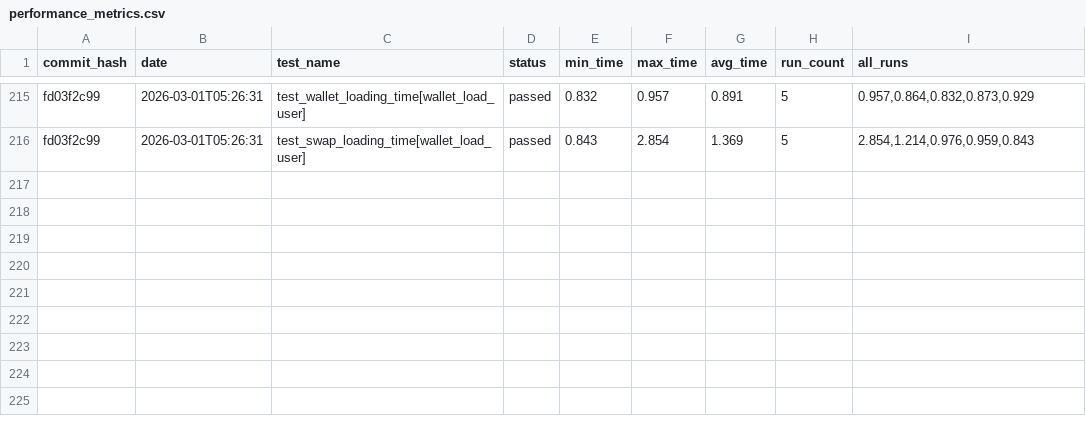
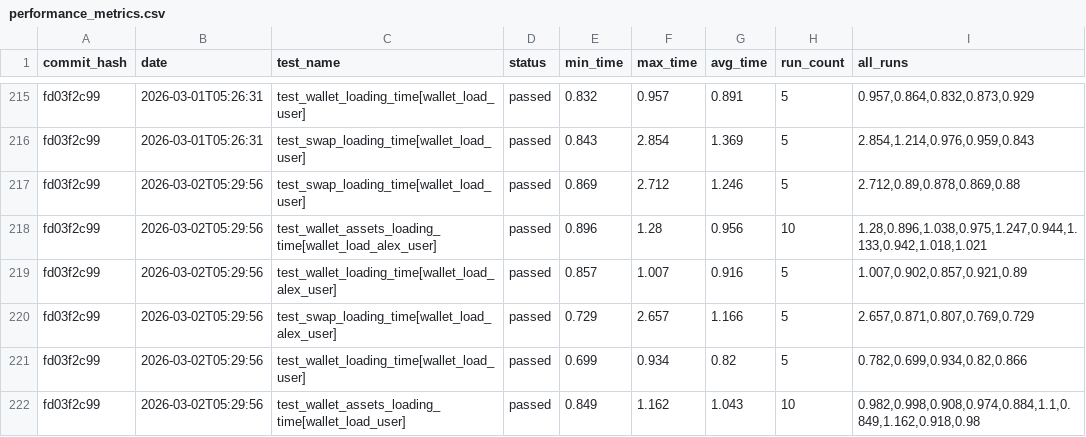
Before and after one commit to status-im/status-app-benchmarks, a CSV file: data/performance_metrics.csv, drawn as a sheet; only a part is shown, gaps mark what is left out; the diff names each change by its address in the sheet, - before the commit and + after, or states it on an @@ line.

Commit message:
Add benchmark results for commit fd03f2c99

```diff
--- a/data/performance_metrics.csv
+++ b/data/performance_metrics.csv
+row 217: fd03f2c99 | 2026-03-02T05:29:56 | test_swap_loading_time[wallet_load_user] | passed | 0.869 | 2.712 | 1.246 | 5 | 2.712,0.89,0.878,0.869,0.88
+row 218: fd03f2c99 | 2026-03-02T05:29:56 | test_wallet_assets_loading_time[wallet_load_alex_user] | passed | 0.896 | 1.28 | 0.956 | 10 | 1.28,0.896,1.038,0.975,1.247,0.944,1.133,0.942,1.018,1.021
+row 219: fd03f2c99 | 2026-03-02T05:29:56 | test_wallet_loading_time[wallet_load_alex_user] | passed | 0.857 | 1.007 | 0.916 | 5 | 1.007,0.902,0.857,0.921,0.89
+row 220: fd03f2c99 | 2026-03-02T05:29:56 | test_swap_loading_time[wallet_load_alex_user] | passed | 0.729 | 2.657 | 1.166 | 5 | 2.657,0.871,0.807,0.769,0.729
+row 221: fd03f2c99 | 2026-03-02T05:29:56 | test_wallet_loading_time[wallet_load_user] | passed | 0.699 | 0.934 | 0.82 | 5 | 0.782,0.699,0.934,0.82,0.866
+row 222: fd03f2c99 | 2026-03-02T05:29:56 | test_wallet_assets_loading_time[wallet_load_user] | passed | 0.849 | 1.162 | 1.043 | 10 | 0.982,0.998,0.908,0.974,0.884,1.1,0.849,1.162,0.918,0.98
```
Also changed, not shown: data/summary_metrics.csv, 6 other files.
